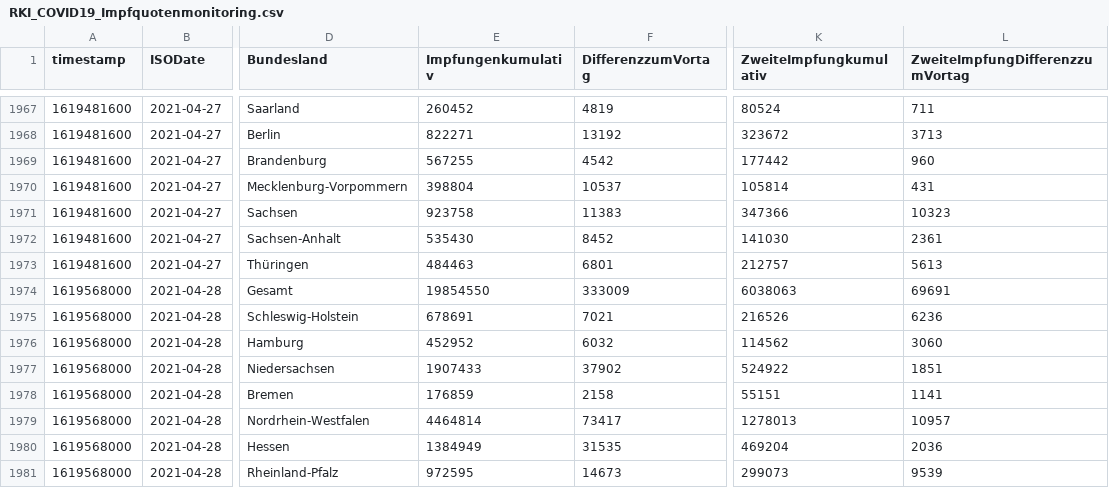
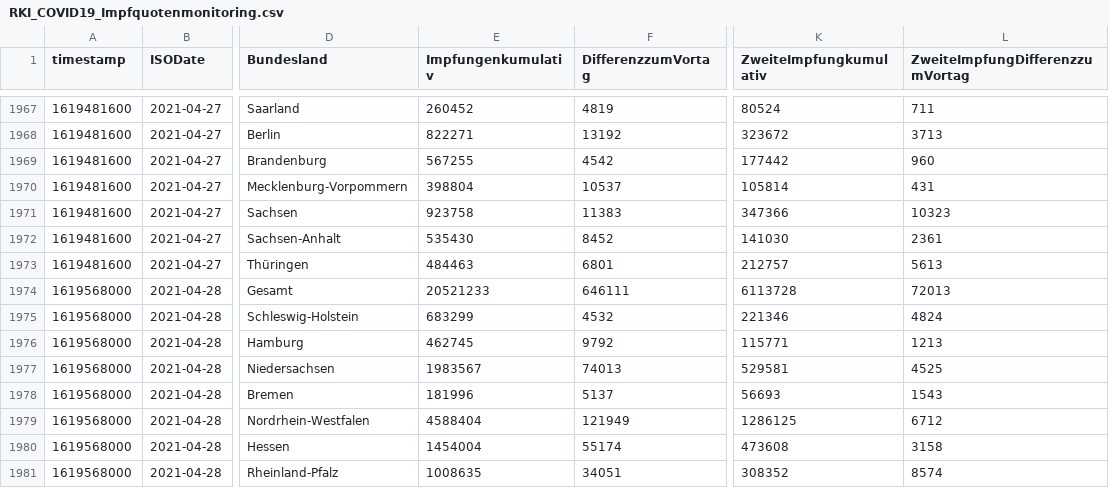
Before and after one commit to HrRodan/RKI_COVID19_DATA, a CSV file: Impfquotenmonitoring/RKI_COVID19_Impfquotenmonitoring.csv, drawn as a sheet; only a part is shown, gaps mark what is left out; the diff covers the shown part only; the diff names each change by its address in the sheet, - before the commit and + after, or states it on an @@ line.

```diff
--- a/Impfquotenmonitoring/RKI_COVID19_Impfquotenmonitoring.csv
+++ b/Impfquotenmonitoring/RKI_COVID19_Impfquotenmonitoring.csv
-E1974 (Impfungenkumulativ): 19854550
+E1974 (Impfungenkumulativ): 20521233
-F1974 (DifferenzzumVortag): 333009
+F1974 (DifferenzzumVortag): 646111
-K1974 (ZweiteImpfungkumulativ): 6038063
+K1974 (ZweiteImpfungkumulativ): 6113728
-L1974 (ZweiteImpfungDifferenzzumVortag): 69691
+L1974 (ZweiteImpfungDifferenzzumVortag): 72013
-E1975 (Impfungenkumulativ): 678691
+E1975 (Impfungenkumulativ): 683299
-F1975 (DifferenzzumVortag): 7021
+F1975 (DifferenzzumVortag): 4532
-K1975 (ZweiteImpfungkumulativ): 216526
+K1975 (ZweiteImpfungkumulativ): 221346
-L1975 (ZweiteImpfungDifferenzzumVortag): 6236
+L1975 (ZweiteImpfungDifferenzzumVortag): 4824
-E1976 (Impfungenkumulativ): 452952
+E1976 (Impfungenkumulativ): 462745
-F1976 (DifferenzzumVortag): 6032
+F1976 (DifferenzzumVortag): 9792
-K1976 (ZweiteImpfungkumulativ): 114562
+K1976 (ZweiteImpfungkumulativ): 115771
-L1976 (ZweiteImpfungDifferenzzumVortag): 3060
+L1976 (ZweiteImpfungDifferenzzumVortag): 1213
-E1977 (Impfungenkumulativ): 1907433
+E1977 (Impfungenkumulativ): 1983567
-F1977 (DifferenzzumVortag): 37902
+F1977 (DifferenzzumVortag): 74013
-K1977 (ZweiteImpfungkumulativ): 524922
+K1977 (ZweiteImpfungkumulativ): 529581
-L1977 (ZweiteImpfungDifferenzzumVortag): 1851
+L1977 (ZweiteImpfungDifferenzzumVortag): 4525
-E1978 (Impfungenkumulativ): 176859
+E1978 (Impfungenkumulativ): 181996
-F1978 (DifferenzzumVortag): 2158
+F1978 (DifferenzzumVortag): 5137
-K1978 (ZweiteImpfungkumulativ): 55151
+K1978 (ZweiteImpfungkumulativ): 56693
-L1978 (ZweiteImpfungDifferenzzumVortag): 1141
+L1978 (ZweiteImpfungDifferenzzumVortag): 1543
-E1979 (Impfungenkumulativ): 4464814
+E1979 (Impfungenkumulativ): 4588404
-F1979 (DifferenzzumVortag): 73417
+F1979 (DifferenzzumVortag): 121949
-K1979 (ZweiteImpfungkumulativ): 1278013
+K1979 (ZweiteImpfungkumulativ): 1286125
-L1979 (ZweiteImpfungDifferenzzumVortag): 10957
+L1979 (ZweiteImpfungDifferenzzumVortag): 6712
-E1980 (Impfungenkumulativ): 1384949
+E1980 (Impfungenkumulativ): 1454004
-F1980 (DifferenzzumVortag): 31535
+F1980 (DifferenzzumVortag): 55174
-K1980 (ZweiteImpfungkumulativ): 469204
+K1980 (ZweiteImpfungkumulativ): 473608
-L1980 (ZweiteImpfungDifferenzzumVortag): 2036
+L1980 (ZweiteImpfungDifferenzzumVortag): 3158
-E1981 (Impfungenkumulativ): 972595
+E1981 (Impfungenkumulativ): 1008635
-F1981 (DifferenzzumVortag): 14673
+F1981 (DifferenzzumVortag): 34051
-K1981 (ZweiteImpfungkumulativ): 299073
+K1981 (ZweiteImpfungkumulativ): 308352
-L1981 (ZweiteImpfungDifferenzzumVortag): 9539
+L1981 (ZweiteImpfungDifferenzzumVortag): 8574
```
Also changed, not shown: 36 edited cells elsewhere in this file, 24 other files.
